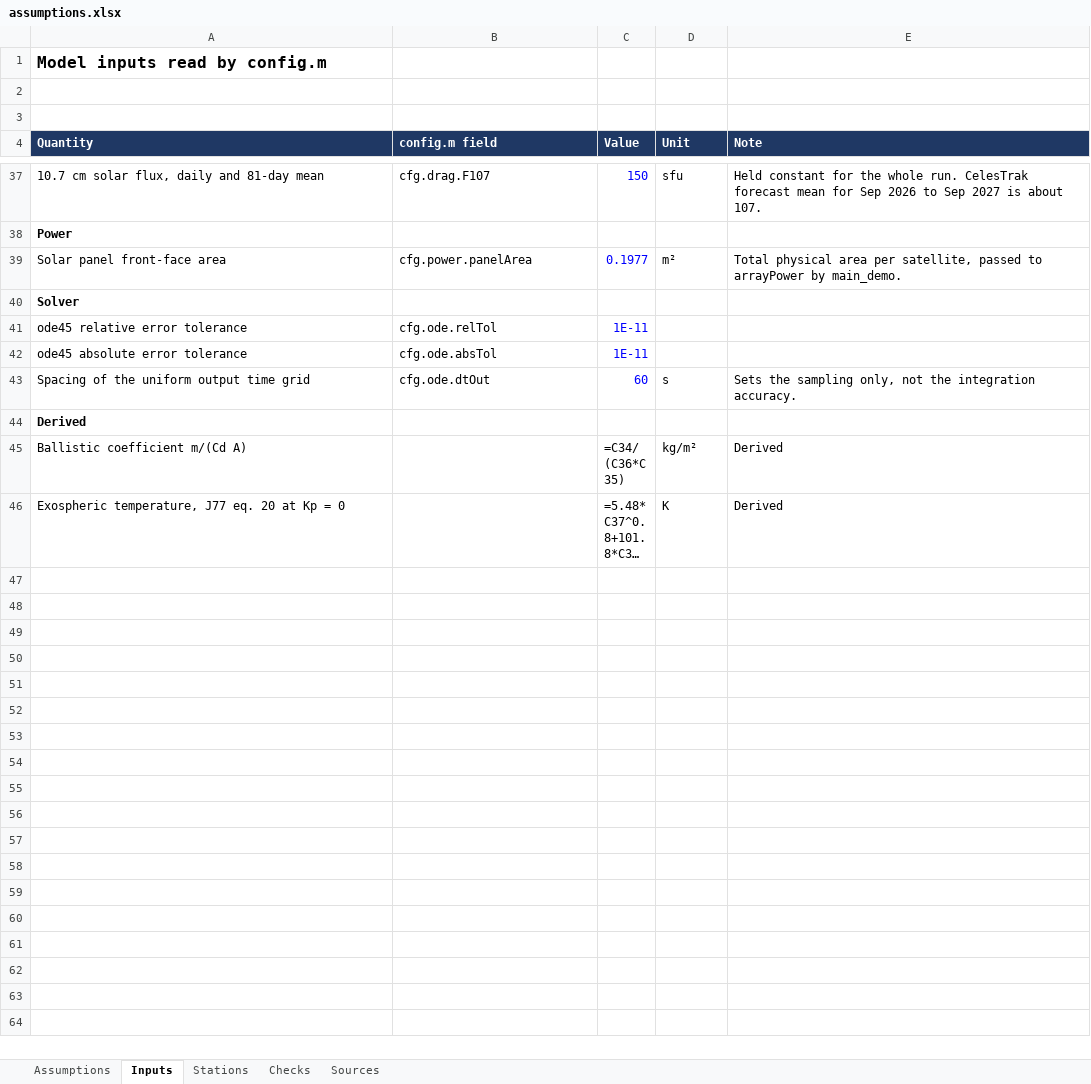
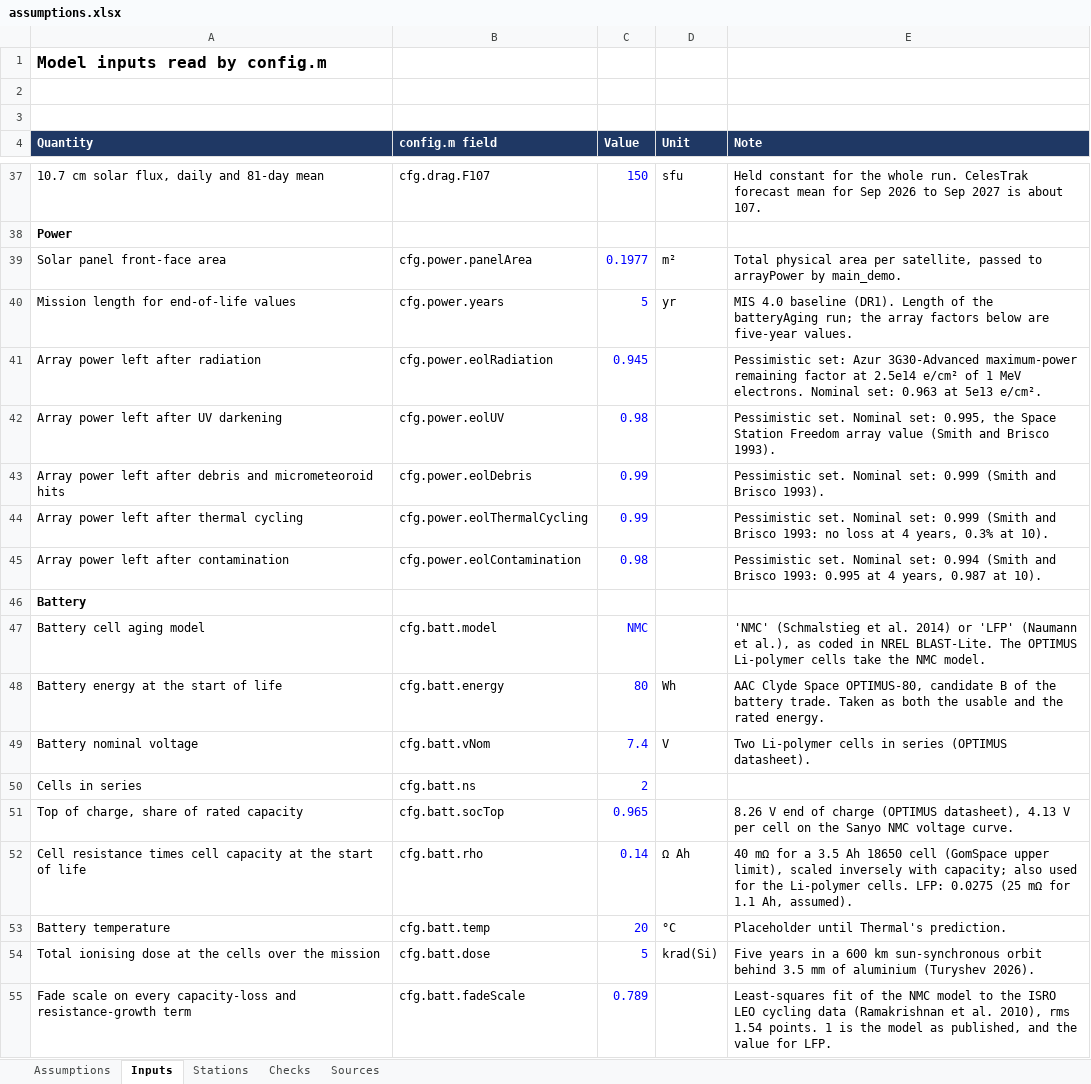
Before and after one commit to SarcasticBanana/ODIN, an Excel workbook: ODIN-Model/assumptions.xlsx, sheet Inputs, drawn as a sheet; only a part is shown, gaps mark what is left out; the shorter side is filled out with more unchanged rows; long unchanged cells end in …; values as stored, in another font and other column widths than the file's, no borders; formulas without a stored value are shown as written; the diff covers the shown part only; the diff names each change by its address in the sheet, - before the commit and + after, or states it on an @@ line.

Commit message:
Power_orbit_solar_power_model_1.1.9: battery ageing (batteryAging.m, Battery rows) and end-of-life array factors, operating modes in the model (powerModes.m, Nominal, Raven and Safe at 95, 60 and 40% charge, loads to come from the team modes sheet), slewFrequency.m for how often the panels can tilt away from the Sun for 30 to 60 min observations, RUN prints both

```diff
--- a/ODIN-Model/assumptions.xlsx (sheet Inputs)
+++ b/ODIN-Model/assumptions.xlsx (sheet Inputs)
+row 40: Mission length for end-of-life values | cfg.power.years | 5 | yr | MIS 4.0 baseline (DR1). Length of the batteryAging run; the array factors below are five-year values.
+row 41: Array power left after radiation | cfg.power.eolRadiation | 0.945 |  | Pessimistic set: Azur 3G30-Advanced maximum-power remaining factor at 2.5e14 e/cm² of 1 MeV electrons. Nominal set: 0.963 at 5e13 e/cm².
+row 42: Array power left after UV darkening | cfg.power.eolUV | 0.98 |  | Pessimistic set. Nominal set: 0.995, the Space Station Freedom array value (Smith and Brisco 1993).
+row 43: Array power left after debris and micrometeoroid hits | cfg.power.eolDebris | 0.99 |  | Pessimistic set. Nominal set: 0.999 (Smith and Brisco 1993).
+row 44: Array power left after thermal cycling | cfg.power.eolThermalCycling | 0.99 |  | Pessimistic set. Nominal set: 0.999 (Smith and Brisco 1993: no loss at 4 years, 0.3% at 10).
+row 45: Array power left after contamination | cfg.power.eolContamination | 0.98 |  | Pessimistic set. Nominal set: 0.994 (Smith and Brisco 1993: 0.995 at 4 years, 0.987 at 10).
+row 46: Battery
+row 47: Battery cell aging model | cfg.batt.model | NMC |  | 'NMC' (Schmalstieg et al. 2014) or 'LFP' (Naumann et al.), as coded in NREL BLAST-Lite. The OPTIMUS Li-polymer cells take the NMC model.
+row 48: Battery energy at the start of life | cfg.batt.energy | 80 | Wh | AAC Clyde Space OPTIMUS-80, candidate B of the battery trade. Taken as both the usable and the rated energy.
+row 49: Battery nominal voltage | cfg.batt.vNom | 7.4 | V | Two Li-polymer cells in series (OPTIMUS datasheet).
+row 50: Cells in series | cfg.batt.ns | 2
+row 51: Top of charge, share of rated capacity | cfg.batt.socTop | 0.965 |  | 8.26 V end of charge (OPTIMUS datasheet), 4.13 V per cell on the Sanyo NMC voltage curve.
+row 52: Cell resistance times cell capacity at the start of life | cfg.batt.rho | 0.14 | Ω Ah | 40 mΩ for a 3.5 Ah 18650 cell (GomSpace upper limit), scaled inversely with capacity; also used for the Li-polymer cells. LFP: 0.0275 (25 mΩ for 1.1 Ah, assumed).
+row 53: Battery temperature | cfg.batt.temp | 20 | °C | Placeholder until Thermal's prediction.
+row 54: Total ionising dose at the cells over the mission | cfg.batt.dose | 5 | krad(Si) | Five years in a 600 km sun-synchronous orbit behind 3.5 mm of aluminium (Turyshev 2026).
+row 55: Fade scale on every capacity-loss and resistance-growth term | cfg.batt.fadeScale | 0.789 |  | Least-squares fit of the NMC model to the ISRO LEO cycling data (Ramakrishnan et al. 2010), rms 1.54 points. 1 is the model as published, and the value for LFP.
```
Also changed, not shown: 19 added rows elsewhere in this sheet, sheet Assumptions, sheet Sources, 8 other files.
